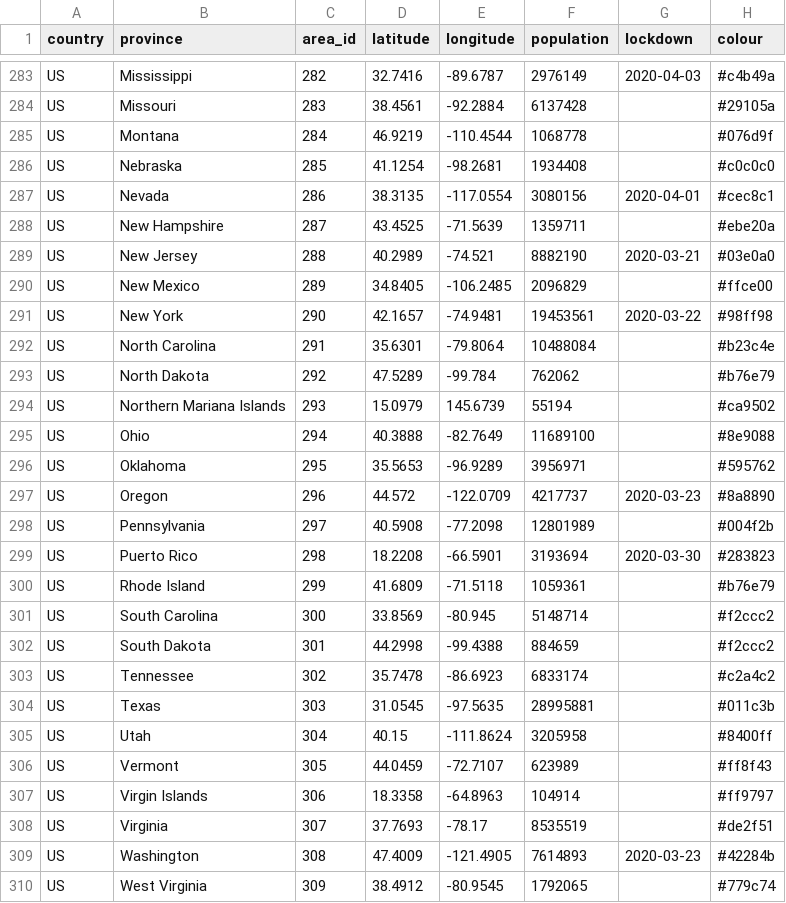
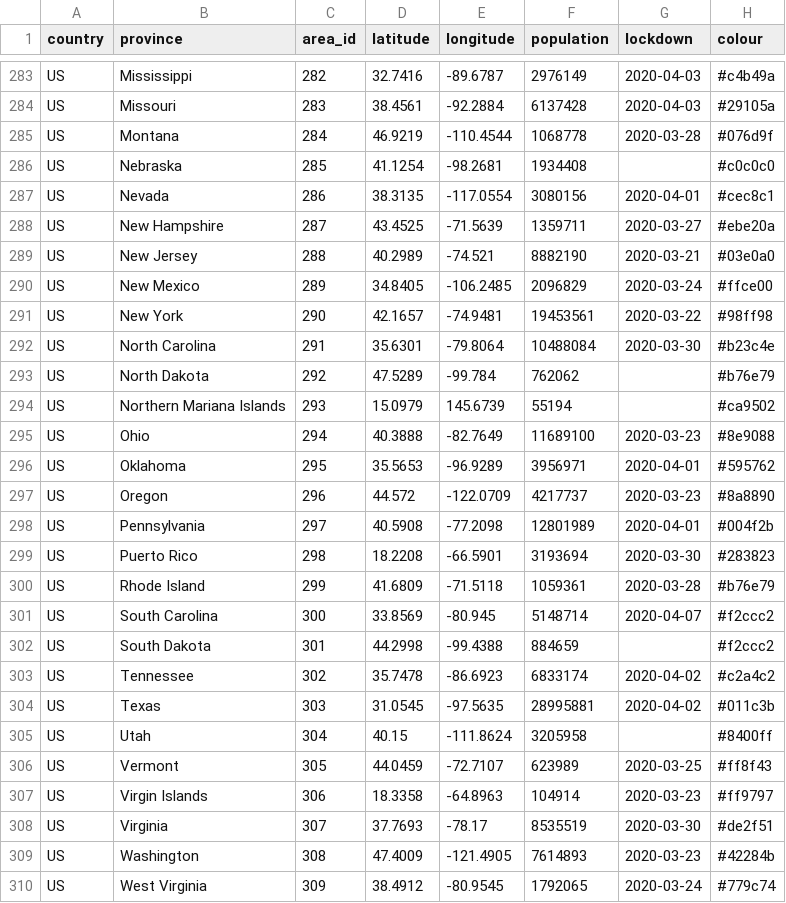
Before and after one commit to kennygrant/coronavirus, a CSV file: data/areas.csv, drawn as a sheet; only a part is shown, gaps mark what is left out; the diff covers the shown part only; the diff names each change by its address in the sheet, - before the commit and + after, or states it on an @@ line.

Commit message:
Add lockdown dates

```diff
--- a/data/areas.csv
+++ b/data/areas.csv
-G284 (lockdown): (empty)
+G284 (lockdown): 2020-04-03
-G285 (lockdown): (empty)
+G285 (lockdown): 2020-03-28
-G288 (lockdown): (empty)
+G288 (lockdown): 2020-03-27
-G290 (lockdown): (empty)
+G290 (lockdown): 2020-03-24
-G292 (lockdown): (empty)
+G292 (lockdown): 2020-03-30
-G295 (lockdown): (empty)
+G295 (lockdown): 2020-03-23
-G296 (lockdown): (empty)
+G296 (lockdown): 2020-04-01
-G298 (lockdown): (empty)
+G298 (lockdown): 2020-04-01
-G300 (lockdown): (empty)
+G300 (lockdown): 2020-03-28
-G301 (lockdown): (empty)
+G301 (lockdown): 2020-04-07
-G303:G304 (lockdown): (empty)
+G303:G304 (lockdown): 2020-04-02
-G306 (lockdown): (empty)
+G306 (lockdown): 2020-03-25
-G307 (lockdown): (empty)
+G307 (lockdown): 2020-03-23
-G308 (lockdown): (empty)
+G308 (lockdown): 2020-03-30
-G310 (lockdown): (empty)
+G310 (lockdown): 2020-03-24
```
Also changed, not shown: 22 edited cells elsewhere in this file.
